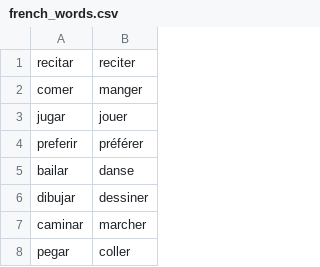
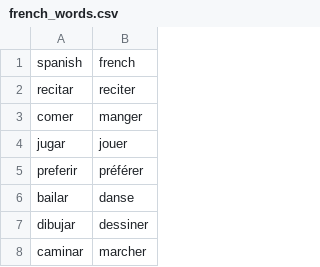
Before and after one commit to lbcalcano/french-tutor-app, a CSV file: french_words.csv, drawn as a sheet; only a part is shown; the shorter side is filled out with more unchanged rows.

Commit message:
add column names

```diff
--- a/french_words.csv
+++ b/french_words.csv
@@ -1 +1,2 @@
+spanish,french
 recitar,reciter
```
